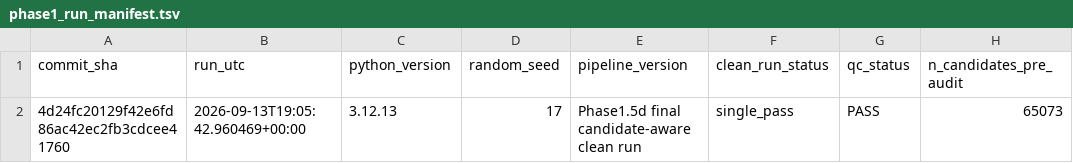
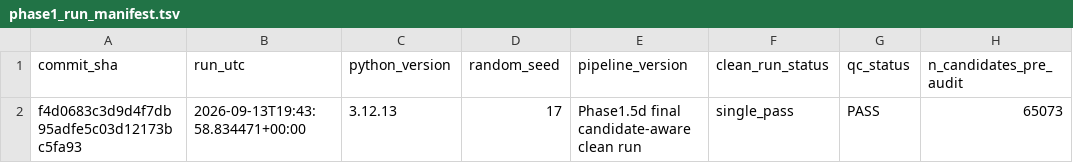
Before and after one commit to JPais7/t-cell-gse324375-phase1, a TSV file: results/audit/phase1_run_manifest.tsv, drawn as a sheet; only a part is shown; the diff names each change by its address in the sheet, - before the commit and + after, or states it on an @@ line.

```diff
--- a/results/audit/phase1_run_manifest.tsv
+++ b/results/audit/phase1_run_manifest.tsv
-A2 (commit_sha): 4d24fc20129f42e6fd86ac42ec2fb3cdcee41760
+A2 (commit_sha): f4d0683c3d9d4f7db95adfe5c03d12173bc5fa93
-B2 (run_utc): 2026-09-13T19:05:42.960469+00:00
+B2 (run_utc): 2026-09-13T19:43:58.834471+00:00
```
Also changed, not shown: results/phase2/loocv_candidate_stability.tsv, 2 other files.
